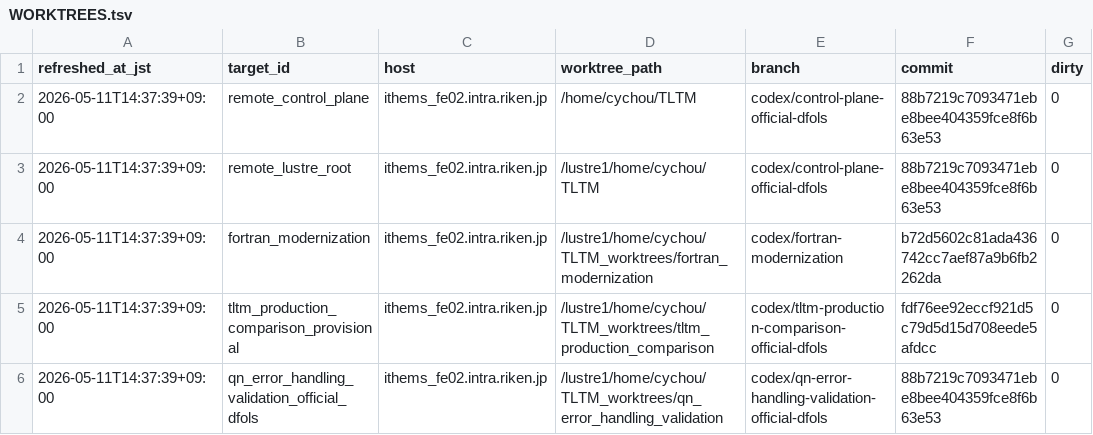
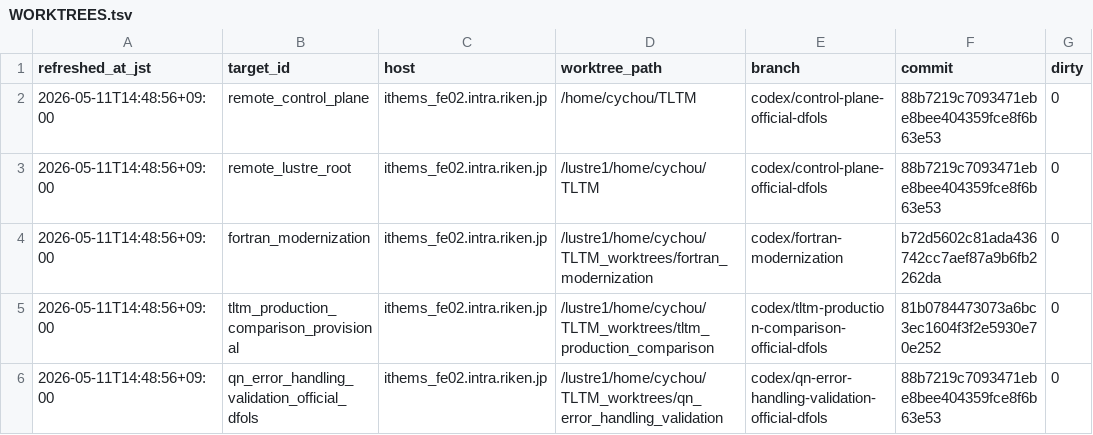
Before and after one commit to C-Y-Chou/generalized-thimble-hmc, a TSV file: codex/state/WORKTREES.tsv, drawn as a sheet; only a part is shown; the diff names each change by its address in the sheet, - before the commit and + after, or states it on an @@ line.

```diff
--- a/codex/state/WORKTREES.tsv
+++ b/codex/state/WORKTREES.tsv
-A2:A6 (refreshed_at_jst): 2026-05-11T14:37:39+09:00
+A2:A6 (refreshed_at_jst): 2026-05-11T14:48:56+09:00
-F5 (commit): fdf76ee92eccf921d5c79d5d15d708eede5afdcc
+F5 (commit): 81b0784473073a6bc3ec1604f3f2e5930e70e252
```
Also changed, not shown: codex/state/JOBS.tsv, codex/state/LOCAL_WORKTREES.tsv, 3 other files.
